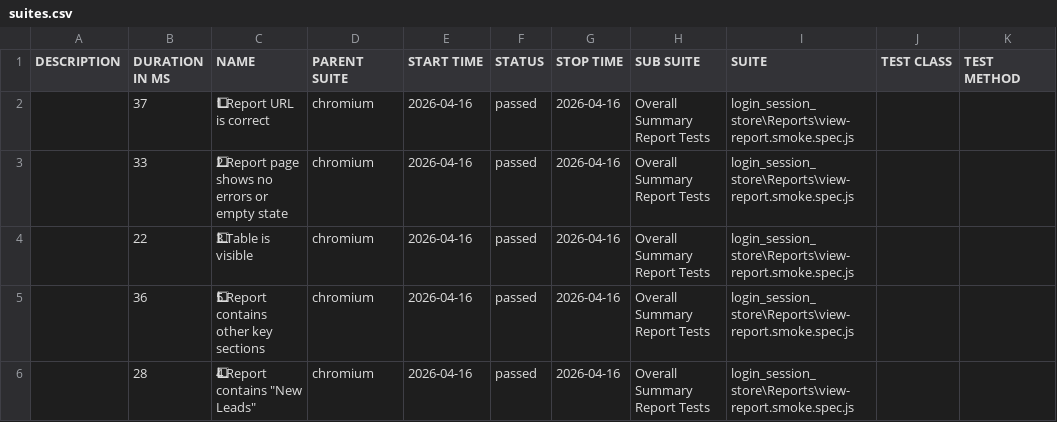
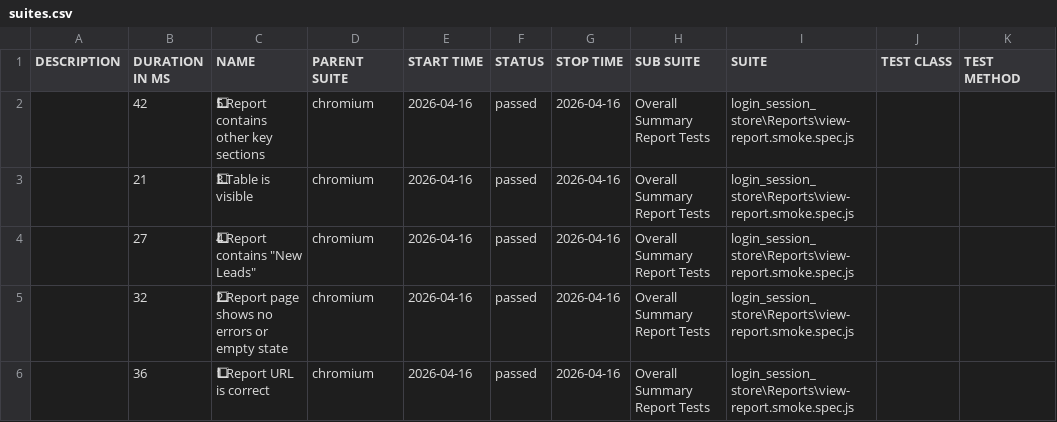
Before and after one commit to rohitsolanki401/playwright-automation-reports, a CSV file: allure-report/data/suites.csv, drawn as a sheet; removed rows and columns are numbered as before the commit, all else as after; the diff names each change by its address in the sheet, - before the commit and + after, or states it on an @@ line.

```diff
--- a/allure-report/data/suites.csv
+++ b/allure-report/data/suites.csv
-B2 (DURATION IN MS): 37
+B2 (DURATION IN MS): 42
-C2 (NAME): 1⃣ Report URL is correct
+C2 (NAME): 5⃣ Report contains other key sections
+row 3:  | 21 | 3⃣ Table is visible | chromium | 2026-04-16 | passed | 2026-04-16 | Overall Summary Report Tests | login_session_store\Reports\view-report.smoke.spec.js
-B4 (DURATION IN MS): 33
+B4 (DURATION IN MS): 27
-C4 (NAME): 2⃣ Report page shows no errors or empty state
+C4 (NAME): 4⃣ Report contains "New Leads"
-B5 (DURATION IN MS): 22
+B5 (DURATION IN MS): 32
-C5 (NAME): 3⃣ Table is visible
+C5 (NAME): 2⃣ Report page shows no errors or empty state
-C6 (NAME): 5⃣ Report contains other key sections
+C6 (NAME): 1⃣ Report URL is correct
-row 6:  | 28 | 4⃣ Report contains "New Leads" | chromium | 2026-04-16 | passed | 2026-04-16 | Overall Summary Report Tests | login_session_store\Reports\view-report.smoke.spec.js
```
Also changed, not shown: 27 other files.
